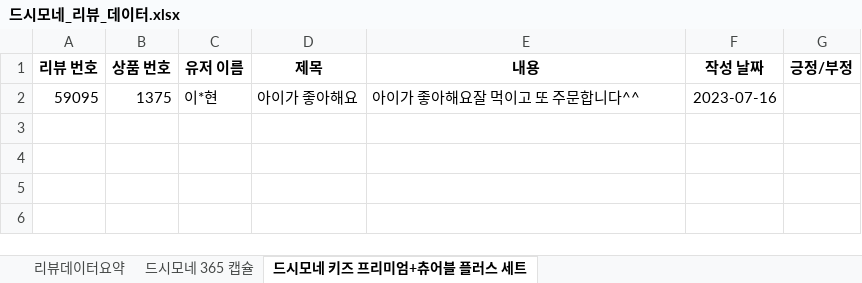
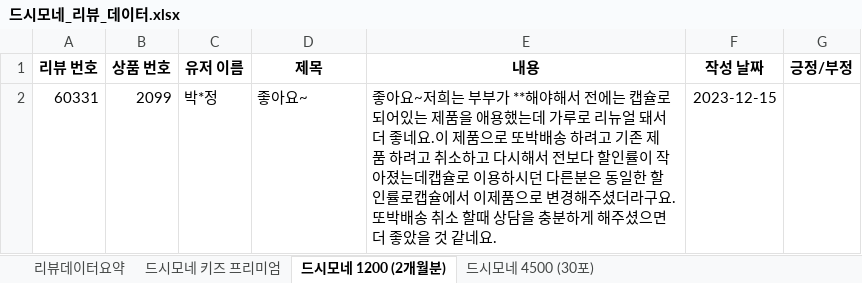
Before and after one commit to JIGeons/saProj, an Excel workbook: backend/saProject/saProj/드시모네_리뷰_데이터.xlsx, sheet 드시모네 1200 (2개월분), drawn as a sheet; values as stored, in another font and other column widths than the file's, no borders; removed rows and columns are numbered as before the commit, all else as after; the diff names each change by its address in the sheet, - before the commit and + after, or states it on an @@ line.

```diff
--- a/backend/saProject/saProj/드시모네_리뷰_데이터.xlsx (sheet 드시모네 1200 (2개월분))
+++ b/backend/saProject/saProj/드시모네_리뷰_데이터.xlsx (sheet 드시모네 1200 (2개월분))
-sheet tab: 드시모네 365 캡슐
+sheet tab: 드시모네 키즈 프리미엄
-sheet tab: 드시모네 키즈 프리미엄+츄어블 플러스 세트
+sheet tab: 드시모네 1200 (2개월분)
+sheet tab: 드시모네 4500 (30포)
-row 2: 59095 | 1375 | 이*현 | 아이가 좋아해요 | 아이가 좋아해요잘 먹이고 또 주문합니다^^ | 2023-07-16
+row 2: 60331 | 2099 | 박*정 | 좋아요~ | 좋아요~저희는 부부가 **해야해서 전에는 캡슐로 되어있는 제품을 애용했는데 가루로 리뉴얼 돼서 더 좋네요.이 제품으로 또박배송 하려고 기존 제품 하려고 취소하고 다시해서 전보다 할인률이 작아졌는데캡슐로 이용하시던 다른분은 동일한 할인률로캡슐에서 이제품으로 변경해주셨더라구요.또박배송 취소 할때 상담을 충분하게 해주셨으면 더 좋았을 것 같네요. | 2023-12-15
```
Also changed, not shown: sheet 드시모네 키즈 프리미엄, sheet 리뷰데이터요약, 10 other files.
